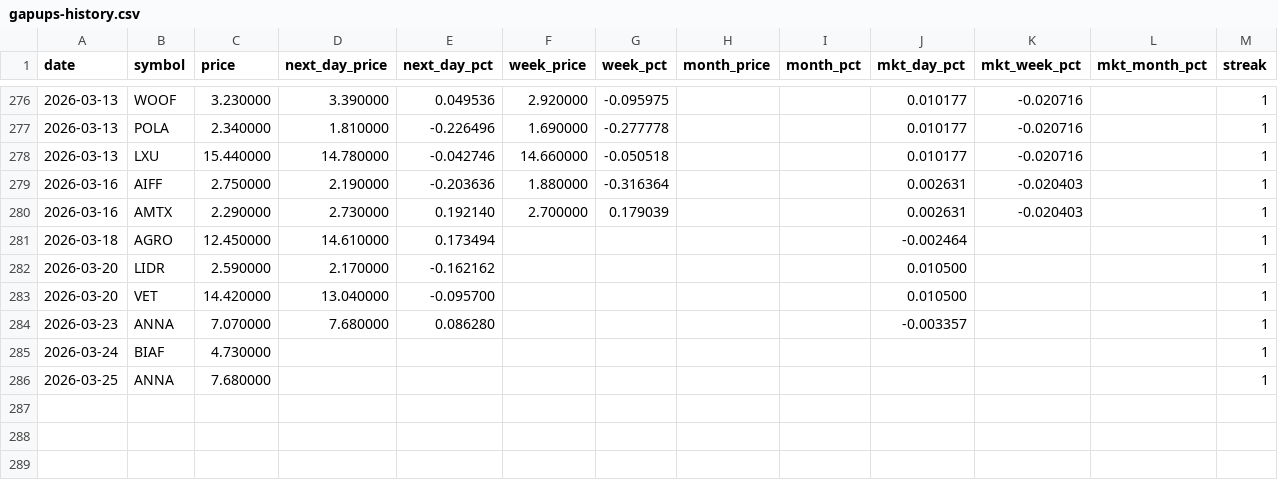
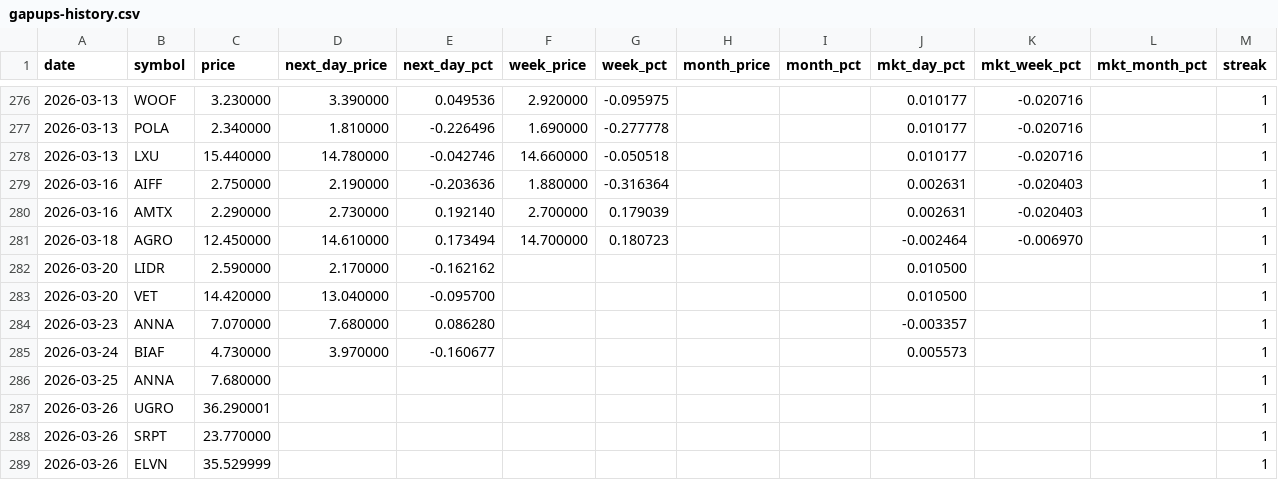
Before and after one commit to Microthware/belfort-reports, a CSV file: history/gapups-history.csv, drawn as a sheet; only a part is shown, gaps mark what is left out.

```diff
--- a/history/gapups-history.csv
+++ b/history/gapups-history.csv
@@ -280,3 +280,3 @@ date,symbol,price,next_day_price,next_day_pct,week_price,week_pct,month_price,mo
 2026-03-16,AMTX,2.290000,2.730000,0.192140,2.700000,0.179039,,,0.002631,-0.020403,,1
-2026-03-18,AGRO,12.450000,14.610000,0.173494,,,,,-0.002464,,,1
+2026-03-18,AGRO,12.450000,14.610000,0.173494,14.700000,0.180723,,,-0.002464,-0.006970,,1
 2026-03-20,LIDR,2.590000,2.170000,-0.162162,,,,,0.010500,,,1
@@ -284,3 +284,6 @@ date,symbol,price,next_day_price,next_day_pct,week_price,week_pct,month_price,mo
 2026-03-23,ANNA,7.070000,7.680000,0.086280,,,,,-0.003357,,,1
-2026-03-24,BIAF,4.730000,,,,,,,,,,1
+2026-03-24,BIAF,4.730000,3.970000,-0.160677,,,,,0.005573,,,1
 2026-03-25,ANNA,7.680000,,,,,,,,,,1
+2026-03-26,UGRO,36.290001,,,,,,,,,,1
+2026-03-26,SRPT,23.770000,,,,,,,,,,1
+2026-03-26,ELVN,35.529999,,,,,,,,,,1
```
Also changed, not shown: 4 other files.
